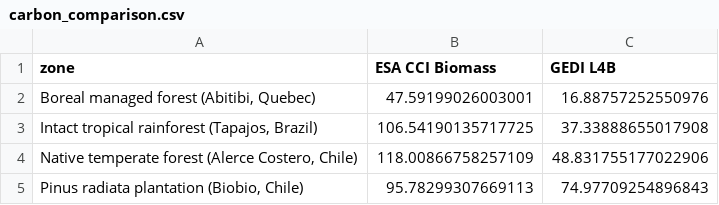
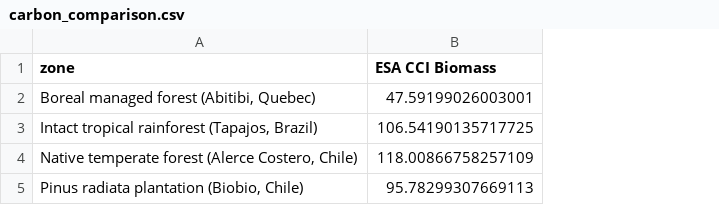
Before and after one commit to geoforestdata/boreal-ledger, a CSV file: figures/carbon_comparison.csv, drawn as a sheet; the diff names each change by its address in the sheet, - before the commit and + after, or states it on an @@ line.

Commit message:
Add AlphaEarth forest masking before carbon comparison

```diff
--- a/figures/carbon_comparison.csv
+++ b/figures/carbon_comparison.csv
-column C (GEDI L4B), rows 2-5: 16.88757252550976 | 37.33888655017908 | 48.831755177022906 | 74.97709254896843
```
Also changed, not shown: 6 other files.
